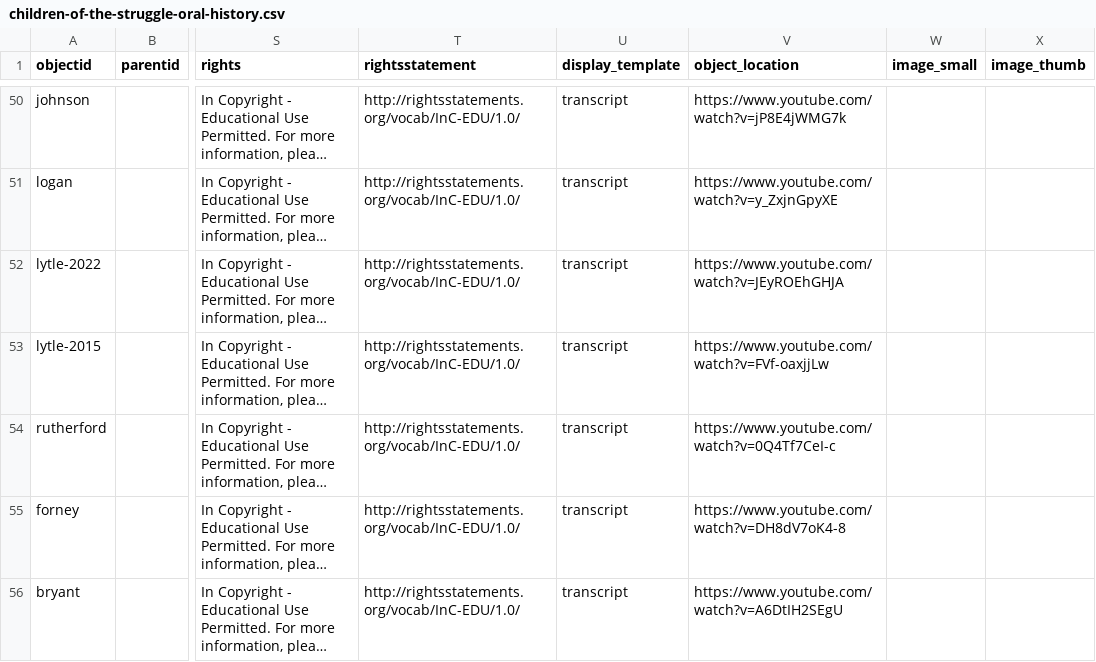
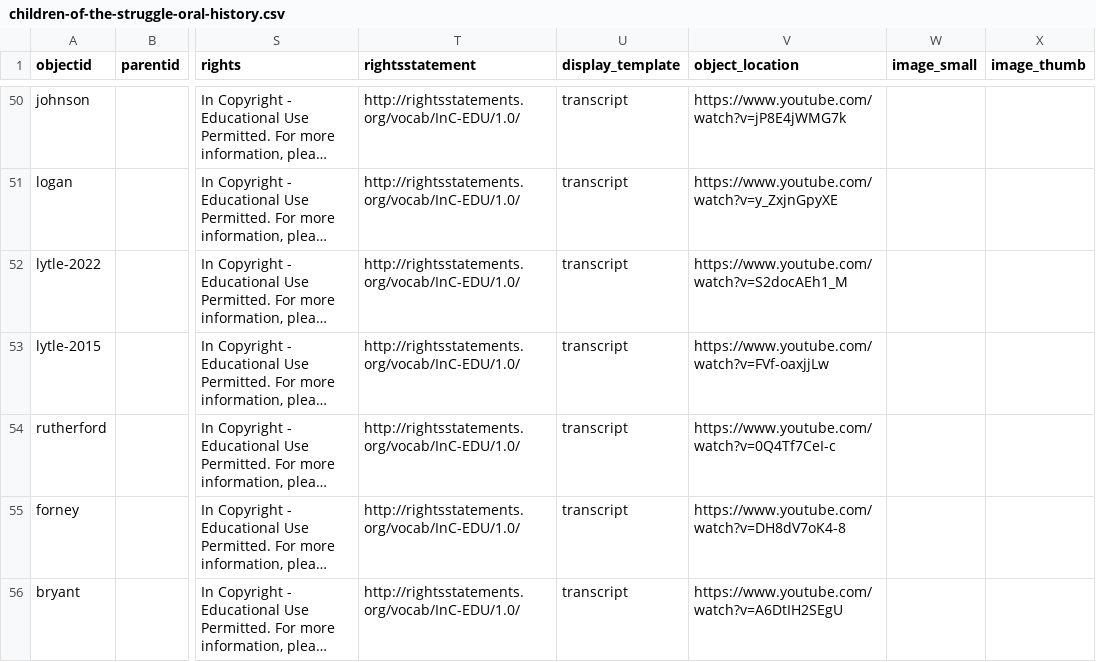
Before and after one commit to ncssmmolib/children-of-the-struggle-oral-history, a CSV file: _data/children-of-the-struggle-oral-history.csv, drawn as a sheet; only a part is shown, gaps mark what is left out; long unchanged cells end in …; the diff names each change by its address in the sheet, - before the commit and + after, or states it on an @@ line.

Commit message:
Correct Lytle (2022) video URL.

```diff
--- a/_data/children-of-the-struggle-oral-history.csv
+++ b/_data/children-of-the-struggle-oral-history.csv
-V52 (object_location): https://www.youtube.com/watch?v=JEyROEhGHJA
+V52 (object_location): https://www.youtube.com/watch?v=S2docAEh1_M
```
